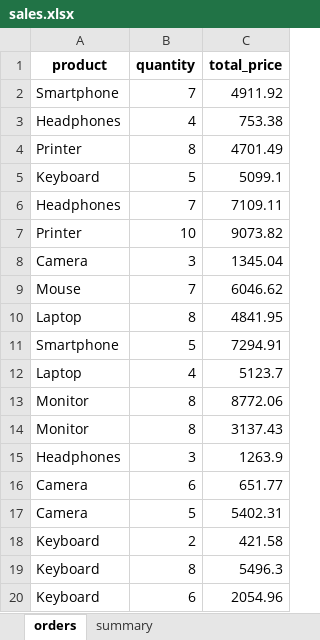
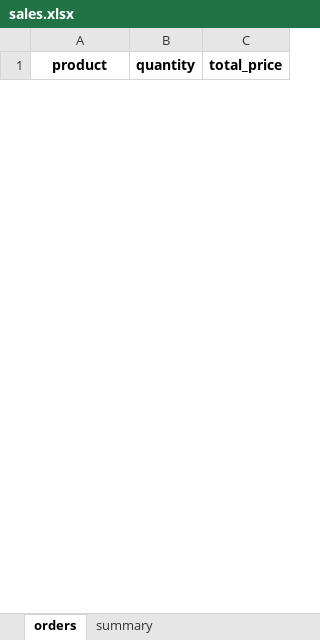
Before and after one commit to Quentin-Epitech/Piscine2, an Excel workbook: Day2/sales.xlsx, sheet orders, drawn as a sheet; only a part is shown; values as stored, in another font and other column widths than the file's, no borders; removed rows and columns are numbered as before the commit, all else as after; the diff covers the shown part only; the diff names each change by its address in the sheet, - before the commit and + after, or states it on an @@ line.

```diff
--- a/Day2/sales.xlsx (sheet orders)
+++ b/Day2/sales.xlsx (sheet orders)
-row 2: Smartphone | 7 | 4911.92
-row 3: Headphones | 4 | 753.38
-row 4: Printer | 8 | 4701.49
-row 5: Keyboard | 5 | 5099.1
-row 6: Headphones | 7 | 7109.11
-row 7: Printer | 10 | 9073.82
-row 8: Camera | 3 | 1345.04
-row 9: Mouse | 7 | 6046.62
-row 10: Laptop | 8 | 4841.95
-row 11: Smartphone | 5 | 7294.91
-row 12: Laptop | 4 | 5123.7
-row 13: Monitor | 8 | 8772.06
-row 14: Monitor | 8 | 3137.43
-row 15: Headphones | 3 | 1263.9
-row 16: Camera | 6 | 651.77
-row 17: Camera | 5 | 5402.31
-row 18: Keyboard | 2 | 421.58
-row 19: Keyboard | 8 | 5496.3
-row 20: Keyboard | 6 | 2054.96
```
Also changed, not shown: 3 added rows and 81 removed rows elsewhere in this sheet, 10 other files.
